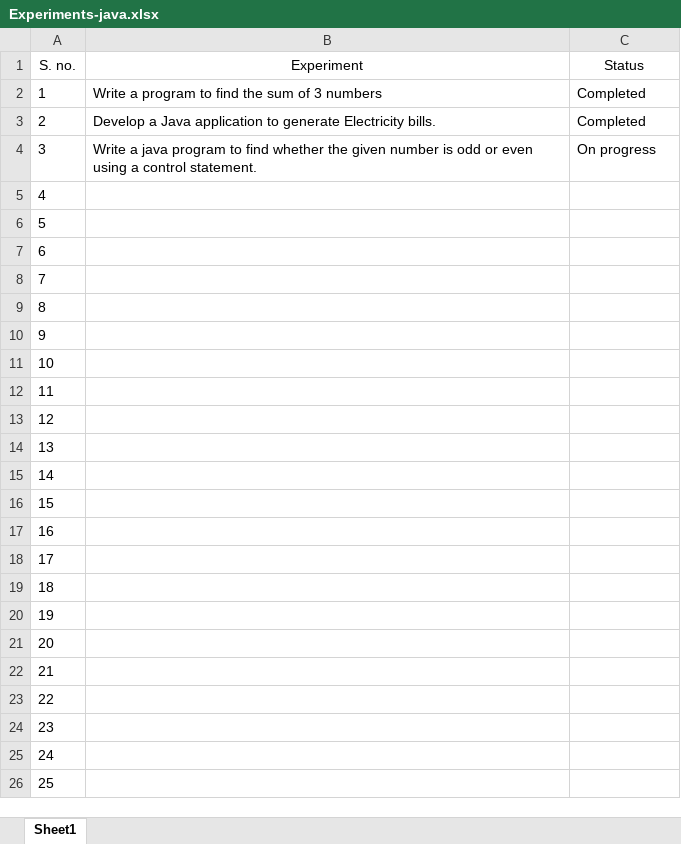
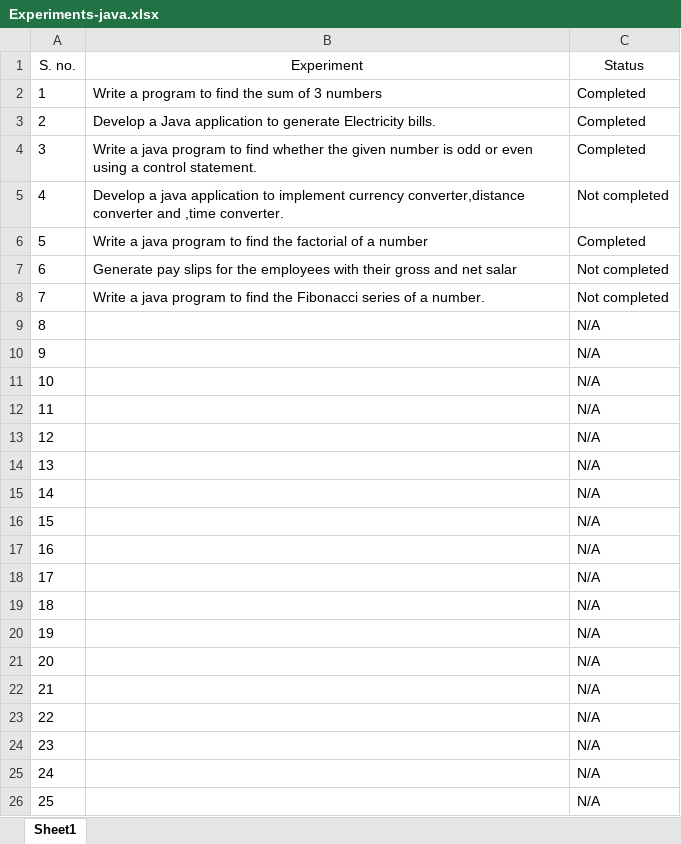
Before and after one commit to libertarian-senthil/OOPS-JAVA-LAB, an Excel workbook: Docx/Experiments-java.xlsx, sheet Sheet1, drawn as a sheet; values as stored, in another font and other column widths than the file's, no borders; conditional formats not drawn; the diff names each change by its address in the sheet, - before the commit and + after, or states it on an @@ line.

Commit message:
Excel -updated

```diff
--- a/Docx/Experiments-java.xlsx (sheet Sheet1)
+++ b/Docx/Experiments-java.xlsx (sheet Sheet1)
-C4 (Status): On progress
+C4 (Status): Completed
-B5 (Experiment): (empty)
+B5 (Experiment): Develop a java application to implement currency converter,distance converter and ,time converter.
-C5 (Status): (empty)
+C5 (Status): Not completed
-B6 (Experiment): (empty)
+B6 (Experiment): Write a java program to find the factorial of a number
-C6 (Status): (empty)
+C6 (Status): Completed
-B7 (Experiment): (empty)
+B7 (Experiment): Generate pay slips for the employees with their gross and net salar
-C7:C8 (Status): (empty)
+C7:C8 (Status): Not completed
-B8 (Experiment): (empty)
+B8 (Experiment): Write a java program to find the Fibonacci series of a number.
-C9:C26 (Status): (empty)
+C9:C26 (Status): N/A
```
